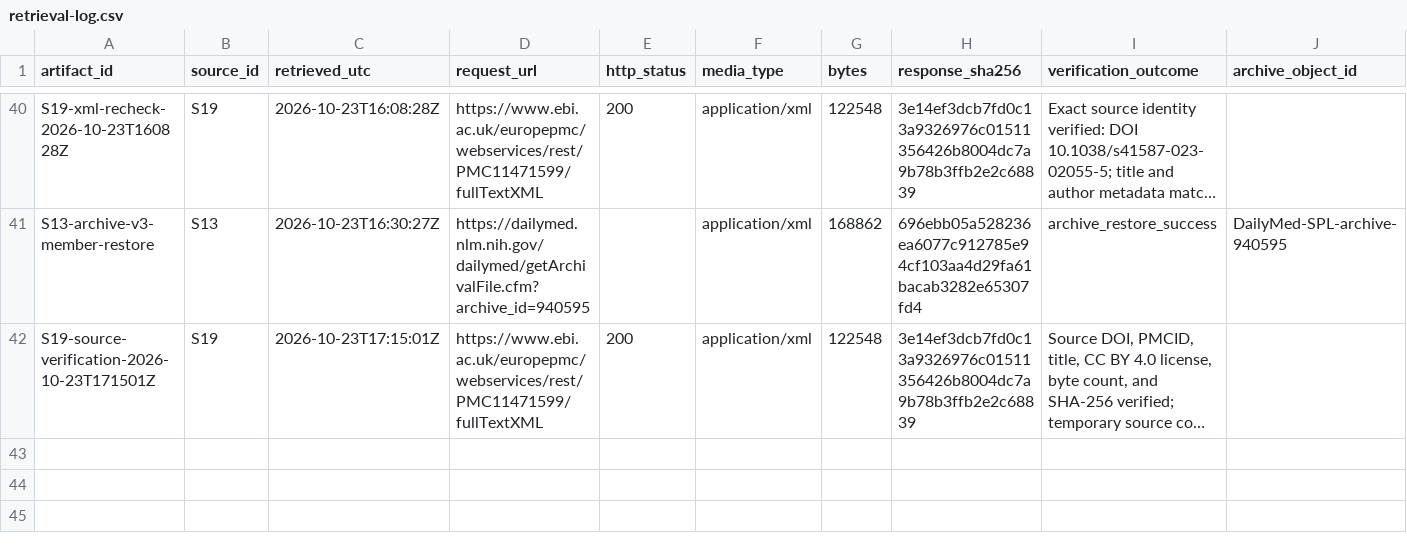
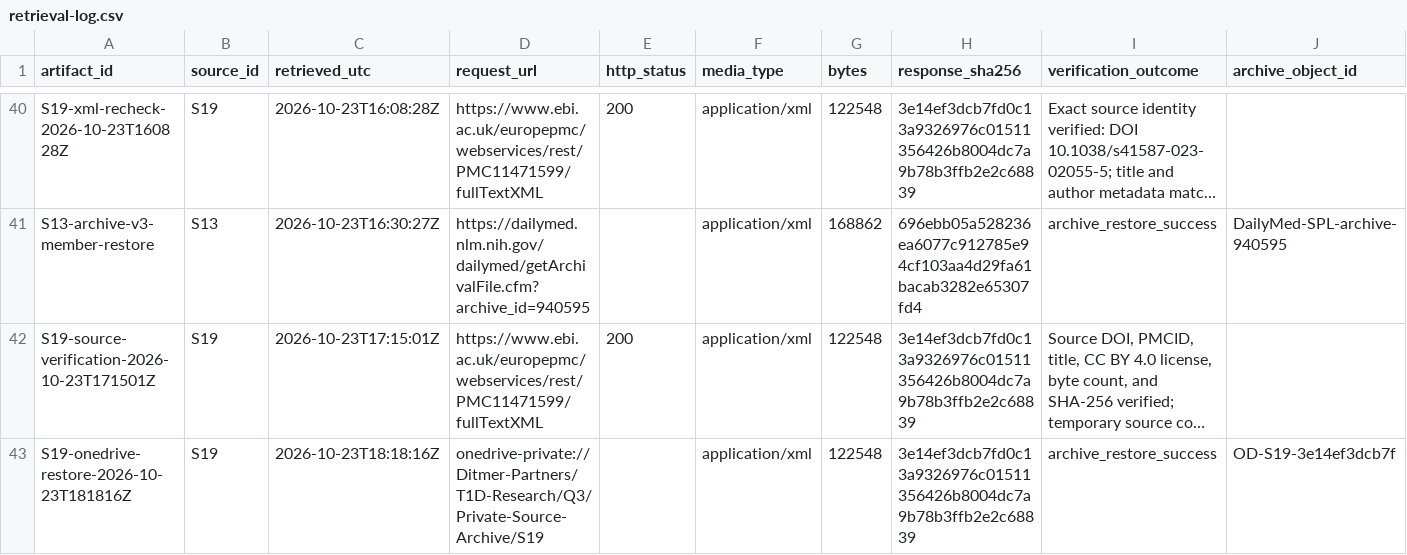
Before and after one commit to aditmer/type1-diabetes-cure-research, a CSV file: experiments/q3/retrieval-log.csv, drawn as a sheet; only a part is shown, gaps mark what is left out; long unchanged cells end in …; the diff names each change by its address in the sheet, - before the commit and + after, or states it on an @@ line.

```diff
--- a/experiments/q3/retrieval-log.csv
+++ b/experiments/q3/retrieval-log.csv
+row 43: S19-onedrive-restore-2026-10-23T181816Z | S19 | 2026-10-23T18:18:16Z | onedrive-private://Ditmer-Partners/T1D-Research/Q3/Private-Source-Archive/S19 |  | application/xml | 122548 | 3e14ef3dcb7fd0c13a9326976c01511356426b8004dc7a9b78b3ffb2e2c68839 | archive_restore_success | OD-S19-3e14ef3dcb7f
```
Also changed, not shown: experiments/q3/source-manifest.csv, 2 other files.
